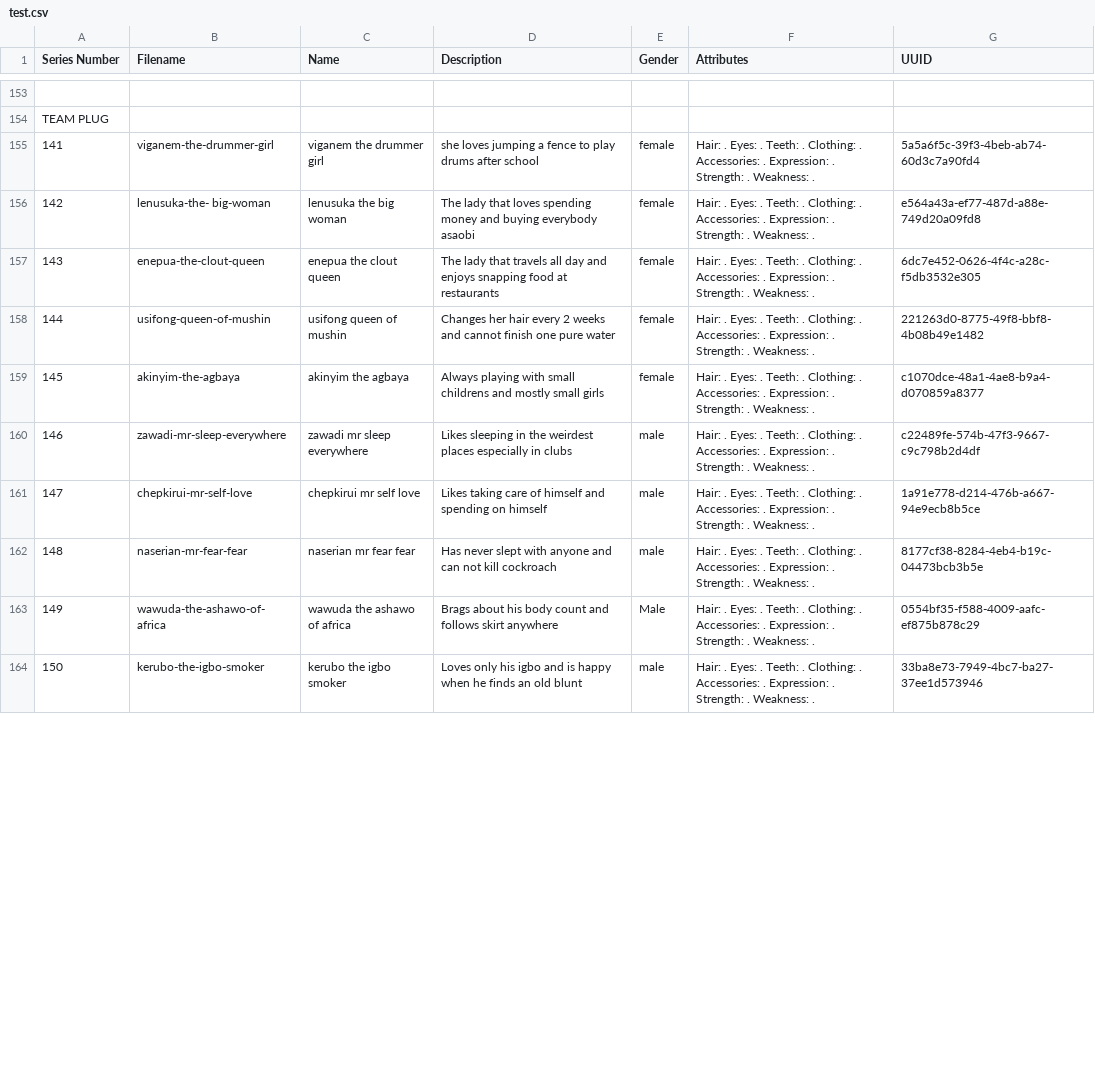
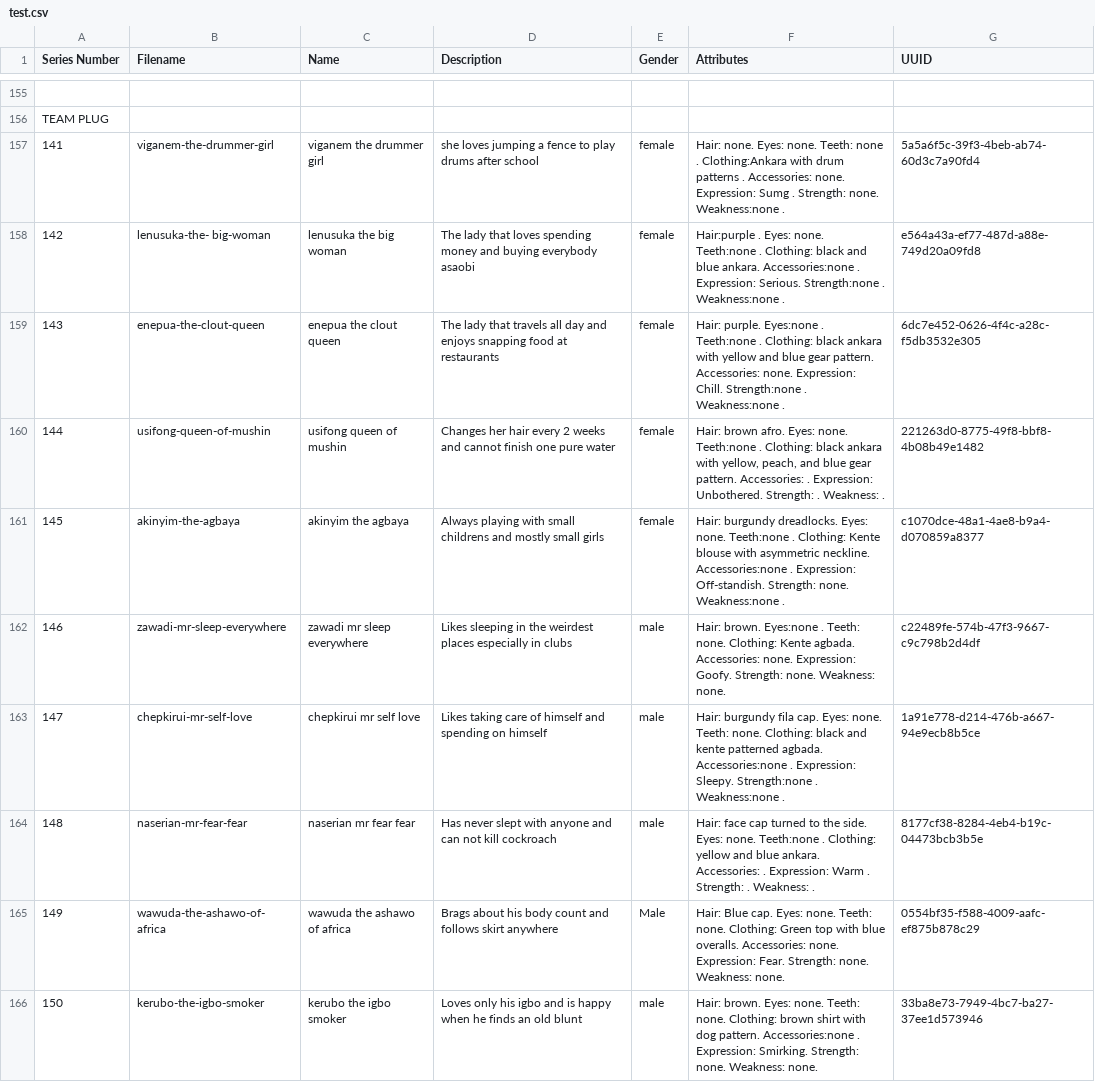
Before and after one commit to isoteriksoftware/hng-csv-parsing, a CSV file: test.csv, drawn as a sheet; only a part is shown, gaps mark what is left out; addresses are those after the commit; the diff covers the shown part only; the diff names each change by its address in the sheet, - before the commit and + after, or states it on an @@ line.

```diff
--- a/test.csv
+++ b/test.csv
-F157 (Attributes): Hair: . Eyes: . Teeth: . Clothing: . Accessories: . Expression: . Strength: . Weakness: .
+F157 (Attributes): Hair: none. Eyes: none. Teeth: none . Clothing:Ankara with drum patterns . Accessories: none. Expression: Sumg . Strength: none. Weakness:none .
-F158 (Attributes): Hair: . Eyes: . Teeth: . Clothing: . Accessories: . Expression: . Strength: . Weakness: .
+F158 (Attributes): Hair:purple . Eyes: none. Teeth:none . Clothing: black and blue ankara. Accessories:none . Expression: Serious. Strength:none . Weakness:none .
-F159 (Attributes): Hair: . Eyes: . Teeth: . Clothing: . Accessories: . Expression: . Strength: . Weakness: .
+F159 (Attributes): Hair: purple. Eyes:none . Teeth:none . Clothing: black ankara with yellow and blue gear pattern. Accessories: none. Expression: Chill. Strength:none . Weakness:none .
-F160 (Attributes): Hair: . Eyes: . Teeth: . Clothing: . Accessories: . Expression: . Strength: .…
+F160 (Attributes): Hair: brown afro. Eyes: none. Teeth:none . Clothing: black ankara with yellow, peach, and blue gear pattern. Accessories: . Expression: Unbothered. Strength: .…
-F161 (Attributes): Hair: . Eyes: . Teeth: . Clothing: . Accessories: . Expression: . Strength: . Weakness: .
+F161 (Attributes): Hair: burgundy dreadlocks. Eyes: none. Teeth:none . Clothing: Kente blouse with asymmetric neckline. Accessories:none . Expression: Off-standish. Strength: none. Weakness:none .
-F162 (Attributes): Hair: . Eyes: . Teeth: . Clothing: . Accessories: . Expression: . Strength: . Weakness: .
+F162 (Attributes): Hair: brown. Eyes:none . Teeth: none. Clothing: Kente agbada. Accessories: none. Expression: Goofy. Strength: none. Weakness: none.
-F163 (Attributes): Hair: . Eyes: . Teeth: . Clothing: . Accessories: . Expression: . Strength: . Weakness: .
+F163 (Attributes): Hair: burgundy fila cap. Eyes: none. Teeth: none. Clothing: black and kente patterned agbada. Accessories:none . Expression: Sleepy. Strength:none . Weakness:none .
-F164 (Attributes): Hair: . Eyes: . Teeth: . Clothing: . Accessories: . Expression: . Strength:…
+F164 (Attributes): Hair: face cap turned to the side. Eyes: none. Teeth:none . Clothing: yellow and blue ankara. Accessories: . Expression: Warm . Strength:…
-F165 (Attributes): Hair: . Eyes: . Teeth: . Clothing: . Accessories: . Expression: . Strength: . Weakness: .
+F165 (Attributes): Hair: Blue cap. Eyes: none. Teeth: none. Clothing: Green top with blue overalls. Accessories: none. Expression: Fear. Strength: none. Weakness: none.
-F166 (Attributes): Hair: . Eyes: . Teeth: . Clothing: . Accessories: . Expression: . Strength: . Weakness: .
+F166 (Attributes): Hair: brown. Eyes: none. Teeth: none. Clothing: brown shirt with dog pattern. Accessories:none . Expression: Smirking. Strength: none. Weakness: none.
```
Also changed, not shown: 2 added rows, 47 edited cells and row numbers in column A elsewhere in this file.
